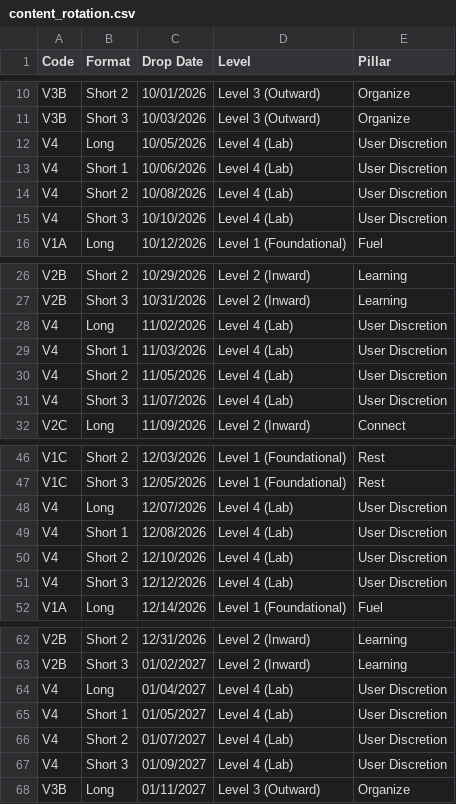
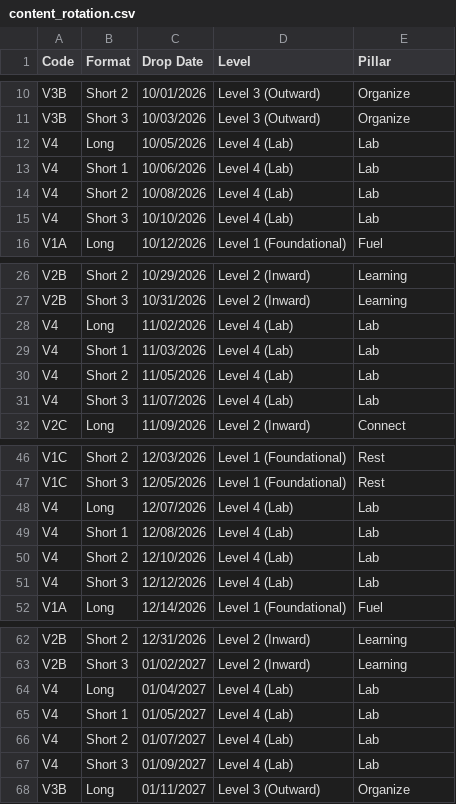
Before and after one commit to craigmart/SystemizedHealth, a CSV file: docs/content_rotation.csv, drawn as a sheet; only a part is shown, gaps mark what is left out; the diff covers the shown part only.

```diff
--- a/docs/content_rotation.csv
+++ b/docs/content_rotation.csv
@@ -11,6 +11,6 @@ V3B,Short 2,10/01/2026,Level 3 (Outward),Organize
 V3B,Short 3,10/03/2026,Level 3 (Outward),Organize
-V4,Long,10/05/2026,Level 4 (Lab),User Discretion
-V4,Short 1,10/06/2026,Level 4 (Lab),User Discretion
-V4,Short 2,10/08/2026,Level 4 (Lab),User Discretion
-V4,Short 3,10/10/2026,Level 4 (Lab),User Discretion
+V4,Long,10/05/2026,Level 4 (Lab),Lab
+V4,Short 1,10/06/2026,Level 4 (Lab),Lab
+V4,Short 2,10/08/2026,Level 4 (Lab),Lab
+V4,Short 3,10/10/2026,Level 4 (Lab),Lab
 V1A,Long,10/12/2026,Level 1 (Foundational),Fuel
@@ -27,6 +27,6 @@ V2B,Short 2,10/29/2026,Level 2 (Inward),Learning
 V2B,Short 3,10/31/2026,Level 2 (Inward),Learning
-V4,Long,11/02/2026,Level 4 (Lab),User Discretion
-V4,Short 1,11/03/2026,Level 4 (Lab),User Discretion
-V4,Short 2,11/05/2026,Level 4 (Lab),User Discretion
-V4,Short 3,11/07/2026,Level 4 (Lab),User Discretion
+V4,Long,11/02/2026,Level 4 (Lab),Lab
+V4,Short 1,11/03/2026,Level 4 (Lab),Lab
+V4,Short 2,11/05/2026,Level 4 (Lab),Lab
+V4,Short 3,11/07/2026,Level 4 (Lab),Lab
 V2C,Long,11/09/2026,Level 2 (Inward),Connect
@@ -47,6 +47,6 @@ V1C,Short 2,12/03/2026,Level 1 (Foundational),Rest
 V1C,Short 3,12/05/2026,Level 1 (Foundational),Rest
-V4,Long,12/07/2026,Level 4 (Lab),User Discretion
-V4,Short 1,12/08/2026,Level 4 (Lab),User Discretion
-V4,Short 2,12/10/2026,Level 4 (Lab),User Discretion
-V4,Short 3,12/12/2026,Level 4 (Lab),User Discretion
+V4,Long,12/07/2026,Level 4 (Lab),Lab
+V4,Short 1,12/08/2026,Level 4 (Lab),Lab
+V4,Short 2,12/10/2026,Level 4 (Lab),Lab
+V4,Short 3,12/12/2026,Level 4 (Lab),Lab
 V1A,Long,12/14/2026,Level 1 (Foundational),Fuel
@@ -63,6 +63,6 @@ V2B,Short 2,12/31/2026,Level 2 (Inward),Learning
 V2B,Short 3,01/02/2027,Level 2 (Inward),Learning
-V4,Long,01/04/2027,Level 4 (Lab),User Discretion
-V4,Short 1,01/05/2027,Level 4 (Lab),User Discretion
-V4,Short 2,01/07/2027,Level 4 (Lab),User Discretion
-V4,Short 3,01/09/2027,Level 4 (Lab),User Discretion
+V4,Long,01/04/2027,Level 4 (Lab),Lab
+V4,Short 1,01/05/2027,Level 4 (Lab),Lab
+V4,Short 2,01/07/2027,Level 4 (Lab),Lab
+V4,Short 3,01/09/2027,Level 4 (Lab),Lab
 V3B,Long,01/11/2027,Level 3 (Outward),Organize
```
Also changed, not shown: 32 edited cells elsewhere in this file, 5 other files.
